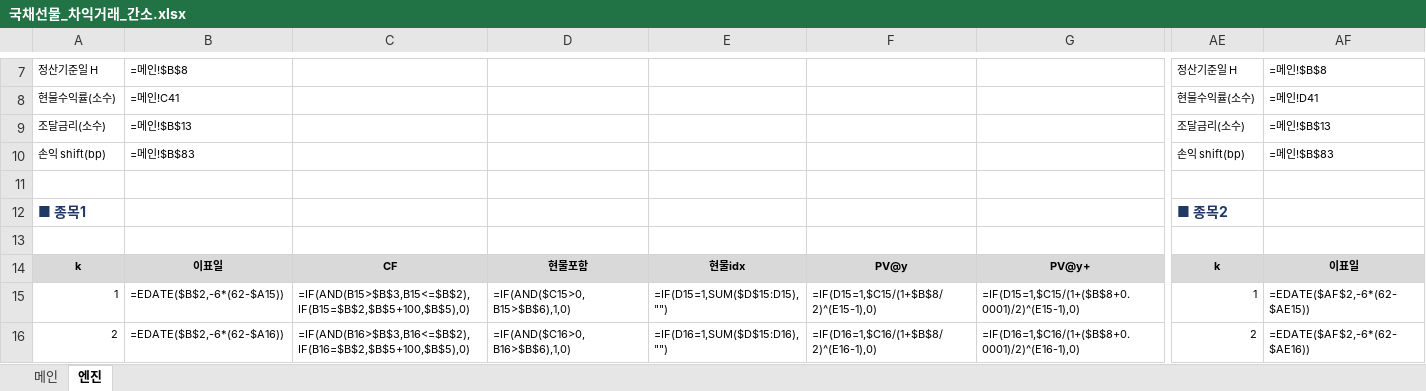
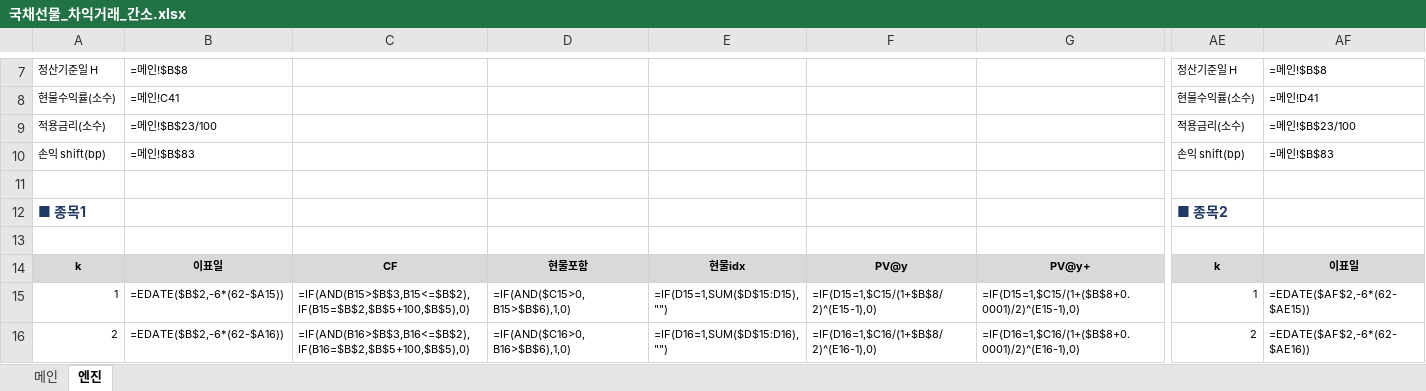
Before and after one commit to vmo940417/vmo, an Excel workbook: ktb_arb/국채선물_차익거래_간소.xlsx, sheet 엔진, drawn as a sheet; only a part is shown, gaps mark what is left out; values as stored, in another font and other column widths than the file's, no borders; formulas without a stored value are shown as written; removed rows and columns are numbered as before the commit, all else as after; rows hold the shown columns only; the diff names each change by its address in the sheet, - before the commit and + after, or states it on an @@ line.

```diff
--- a/ktb_arb/국채선물_차익거래_간소.xlsx (sheet 엔진)
+++ b/ktb_arb/국채선물_차익거래_간소.xlsx (sheet 엔진)
-row 9: 조달금리(소수) | =메인!$B$13 |  |  |  |  |  | 조달금리(소수) | =메인!$B$13
+row 9: 적용금리(소수) | =메인!$B$23/100 |  |  |  |  |  | 적용금리(소수) | =메인!$B$23/100
```
Also changed, not shown: sheet 메인, 4 other files.
